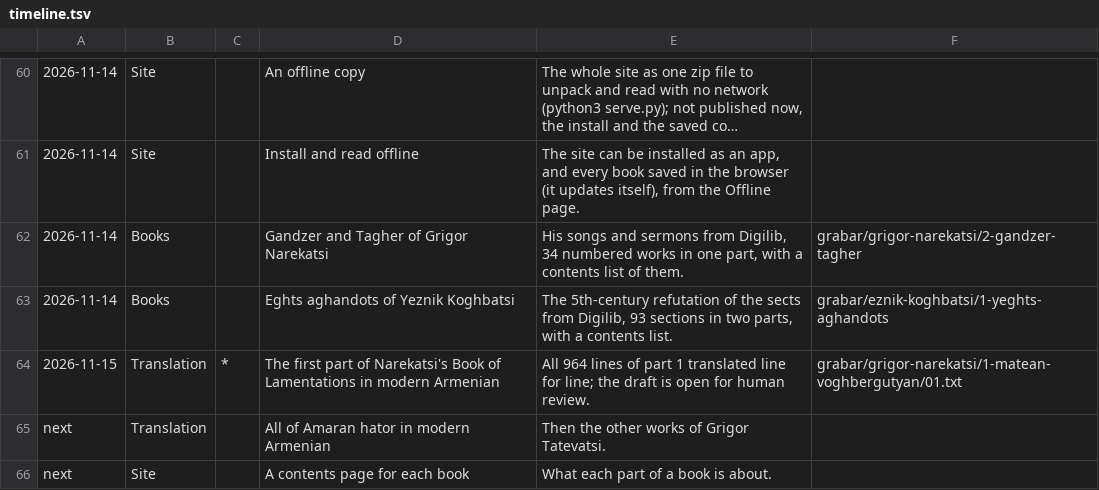
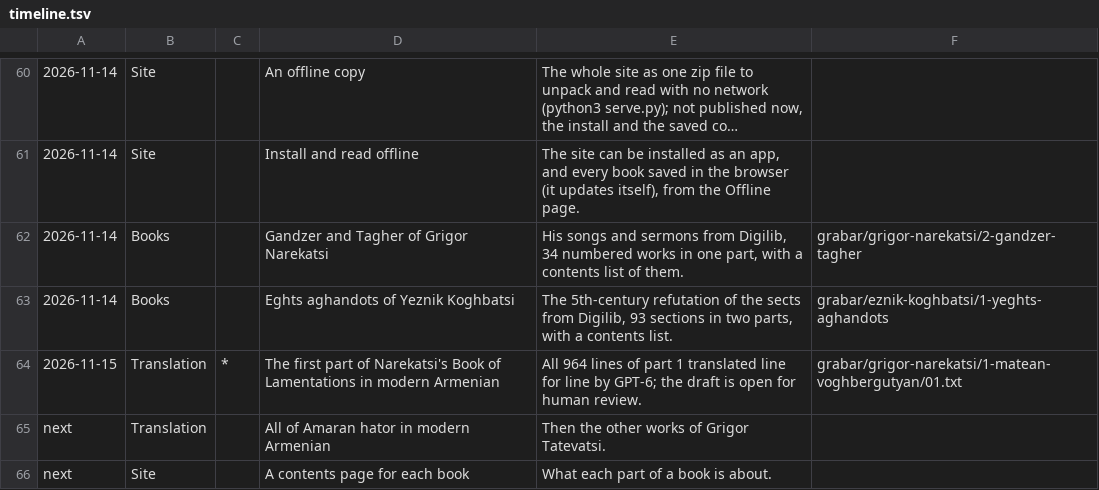
Before and after one commit to serjhnn/nx-gir, a TSV file: timeline.tsv, drawn as a sheet; only a part is shown, gaps mark what is left out; long unchanged cells end in ….

```diff
--- a/timeline.tsv
+++ b/timeline.tsv
@@ -63,3 +63,3 @@
 2026-11-14	Books		Eghts aghandots of Yeznik Koghbatsi	The 5th-century refutation of the sects from Digilib, 93 sections in two parts, with a contents list.	grabar/eznik-koghbatsi/1-yeghts-aghandots
-2026-11-15	Translation	*	The first part of Narekatsi's Book of Lamentations in modern Armenian	All 964 lines of part 1 translated line for line; the draft is open for human review.	grabar/grigor-narekatsi/1-matean-voghbergutyan/01.txt
+2026-11-15	Translation	*	The first part of Narekatsi's Book of Lamentations in modern Armenian	All 964 lines of part 1 translated line for line by GPT-6; the draft is open for human review.	grabar/grigor-narekatsi/1-matean-voghbergutyan/01.txt
 next	Translation		All of Amaran hator in modern Armenian	Then the other works of Grigor Tatevatsi.	
```
Also changed, not shown: 2 other files.
